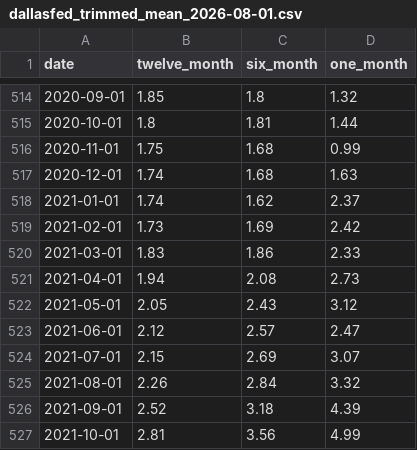
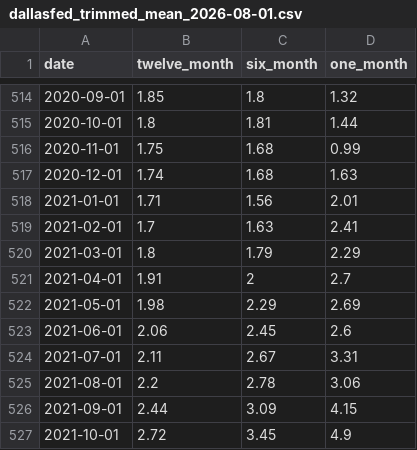
Before and after one commit to nbaulch/nbaulch.github.io, a CSV file: charts/inflation-measures/data/dallasfed_trimmed_mean_2026-08-01.csv, drawn as a sheet; only a part is shown, gaps mark what is left out; the diff covers the shown part only.

```diff
--- a/charts/inflation-measures/data/dallasfed_trimmed_mean_2026-08-01.csv
+++ b/charts/inflation-measures/data/dallasfed_trimmed_mean_2026-08-01.csv
@@ -517,11 +517,11 @@ date,twelve_month,six_month,one_month
 2020-12-01,1.74,1.68,1.63
-2021-01-01,1.74,1.62,2.37
-2021-02-01,1.73,1.69,2.42
-2021-03-01,1.83,1.86,2.33
-2021-04-01,1.94,2.08,2.73
-2021-05-01,2.05,2.43,3.12
-2021-06-01,2.12,2.57,2.47
-2021-07-01,2.15,2.69,3.07
-2021-08-01,2.26,2.84,3.32
-2021-09-01,2.52,3.18,4.39
-2021-10-01,2.81,3.56,4.99
+2021-01-01,1.71,1.56,2.01
+2021-02-01,1.7,1.63,2.41
+2021-03-01,1.8,1.79,2.29
+2021-04-01,1.91,2,2.7
+2021-05-01,1.98,2.29,2.69
+2021-06-01,2.06,2.45,2.6
+2021-07-01,2.11,2.67,3.31
+2021-08-01,2.2,2.78,3.06
+2021-09-01,2.44,3.09,4.15
+2021-10-01,2.72,3.45,4.9
```
Also changed, not shown: 1 added row and 166 edited cells elsewhere in this file, charts/inflation-measures/data/clevelandfed_median_pce_2026-08-01.csv, charts/inflation-measures/output/inflation-measures.csv, 32 other files.
